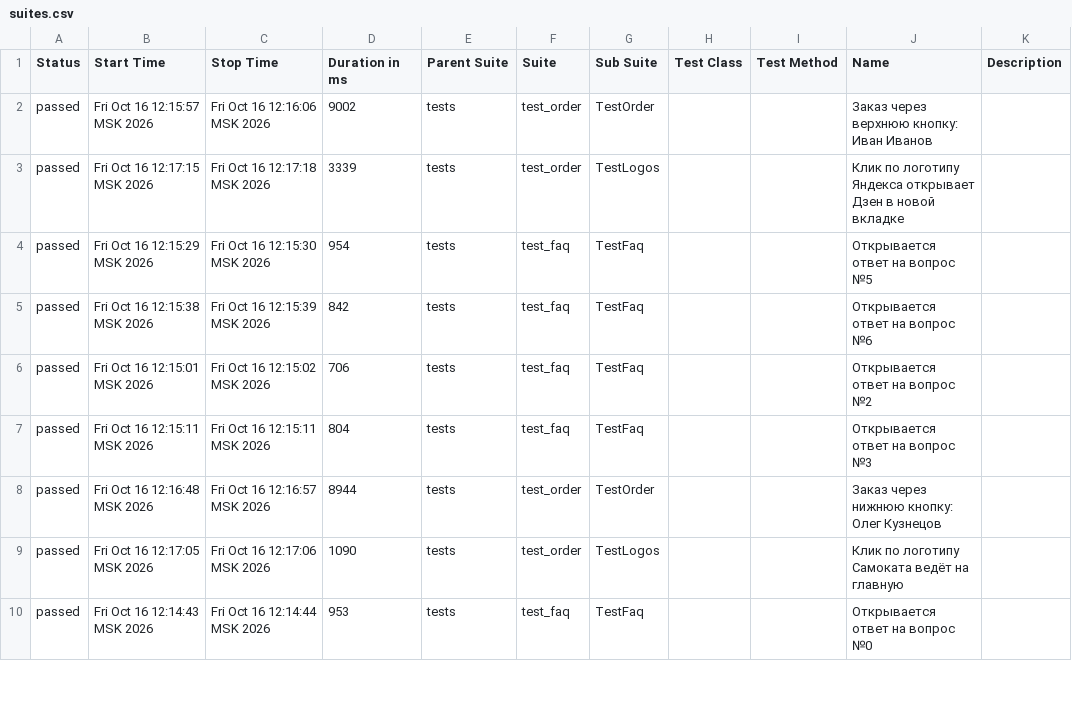
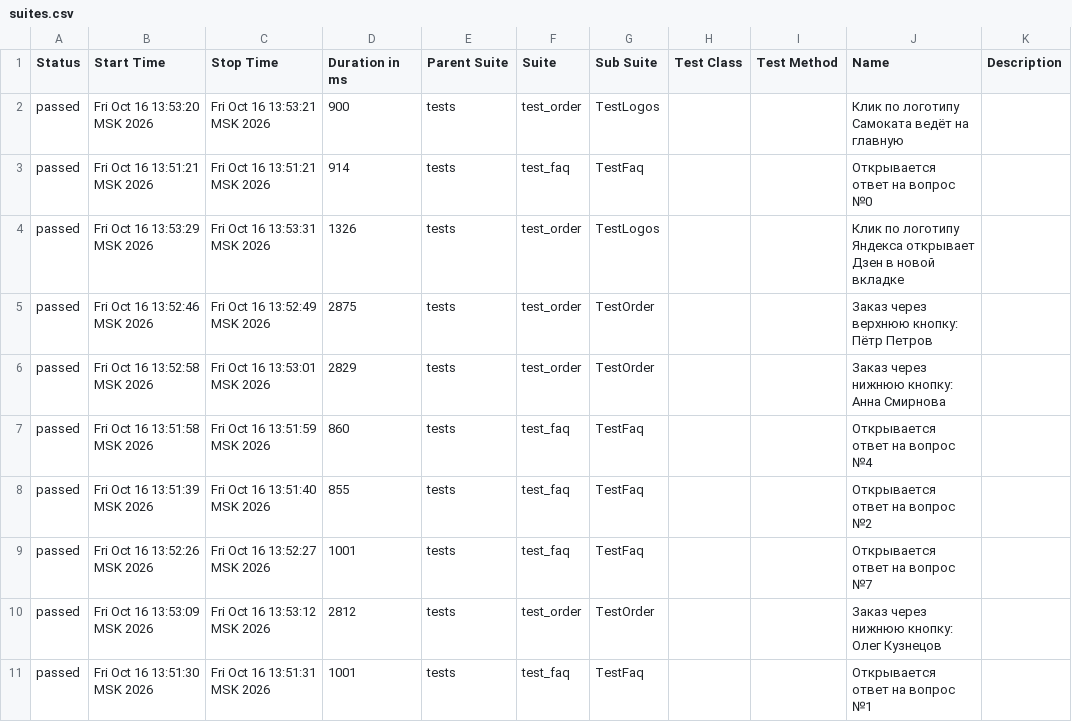
Before and after one commit to shikin-QA/Sprint_6, a CSV file: allure-report/data/suites.csv, drawn as a sheet; only a part is shown; the diff covers the shown part only.

```diff
--- a/allure-report/data/suites.csv
+++ b/allure-report/data/suites.csv
@@ -1,10 +1,11 @@
 "Status","Start Time","Stop Time","Duration in ms","Parent Suite","Suite","Sub Suite","Test Class","Test Method","Name","Description"
-"passed","Fri Oct 16 12:15:57 MSK 2026","Fri Oct 16 12:16:06 MSK 2026","9002","tests","test_order","TestOrder","","","Заказ через верхнюю кнопку: Иван Иванов",""
-"passed","Fri Oct 16 12:17:15 MSK 2026","Fri Oct 16 12:17:18 MSK 2026","3339","tests","test_order","TestLogos","","","Клик по логотипу Яндекса открывает Дзен в новой вкладке",""
-"passed","Fri Oct 16 12:15:29 MSK 2026","Fri Oct 16 12:15:30 MSK 2026","954","tests","test_faq","TestFaq","","","Открывается ответ на вопрос №5",""
-"passed","Fri Oct 16 12:15:38 MSK 2026","Fri Oct 16 12:15:39 MSK 2026","842","tests","test_faq","TestFaq","","","Открывается ответ на вопрос №6",""
-"passed","Fri Oct 16 12:15:01 MSK 2026","Fri Oct 16 12:15:02 MSK 2026","706","tests","test_faq","TestFaq","","","Открывается ответ на вопрос №2",""
-"passed","Fri Oct 16 12:15:11 MSK 2026","Fri Oct 16 12:15:11 MSK 2026","804","tests","test_faq","TestFaq","","","Открывается ответ на вопрос №3",""
-"passed","Fri Oct 16 12:16:48 MSK 2026","Fri Oct 16 12:16:57 MSK 2026","8944","tests","test_order","TestOrder","","","Заказ через нижнюю кнопку: Олег Кузнецов",""
-"passed","Fri Oct 16 12:17:05 MSK 2026","Fri Oct 16 12:17:06 MSK 2026","1090","tests","test_order","TestLogos","","","Клик по логотипу Самоката ведёт на главную",""
-"passed","Fri Oct 16 12:14:43 MSK 2026","Fri Oct 16 12:14:44 MSK 2026","953","tests","test_faq","TestFaq","","","Открывается ответ на вопрос №0",""
+"passed","Fri Oct 16 13:53:20 MSK 2026","Fri Oct 16 13:53:21 MSK 2026","900","tests","test_order","TestLogos","","","Клик по логотипу Самоката ведёт на главную",""
+"passed","Fri Oct 16 13:51:21 MSK 2026","Fri Oct 16 13:51:21 MSK 2026","914","tests","test_faq","TestFaq","","","Открывается ответ на вопрос №0",""
+"passed","Fri Oct 16 13:53:29 MSK 2026","Fri Oct 16 13:53:31 MSK 2026","1326","tests","test_order","TestLogos","","","Клик по логотипу Яндекса открывает Дзен в новой вкладке",""
+"passed","Fri Oct 16 13:52:46 MSK 2026","Fri Oct 16 13:52:49 MSK 2026","2875","tests","test_order","TestOrder","","","Заказ через верхнюю кнопку: Пётр Петров",""
+"passed","Fri Oct 16 13:52:58 MSK 2026","Fri Oct 16 13:53:01 MSK 2026","2829","tests","test_order","TestOrder","","","Заказ через нижнюю кнопку: Анна Смирнова",""
+"passed","Fri Oct 16 13:51:58 MSK 2026","Fri Oct 16 13:51:59 MSK 2026","860","tests","test_faq","TestFaq","","","Открывается ответ на вопрос №4",""
+"passed","Fri Oct 16 13:51:39 MSK 2026","Fri Oct 16 13:51:40 MSK 2026","855","tests","test_faq","TestFaq","","","Открывается ответ на вопрос №2",""
+"passed","Fri Oct 16 13:52:26 MSK 2026","Fri Oct 16 13:52:27 MSK 2026","1001","tests","test_faq","TestFaq","","","Открывается ответ на вопрос №7",""
+"passed","Fri Oct 16 13:53:09 MSK 2026","Fri Oct 16 13:53:12 MSK 2026","2812","tests","test_order","TestOrder","","","Заказ через нижнюю кнопку: Олег Кузнецов",""
+"passed","Fri Oct 16 13:51:30 MSK 2026","Fri Oct 16 13:51:31 MSK 2026","1001","tests","test_faq","TestFaq","","","Открывается ответ на вопрос №1",""
```
Also changed, not shown: 1 added row, 2 removed rows and 12 edited cells elsewhere in this file, allure-report/data/behaviors.csv, 53 other files.
